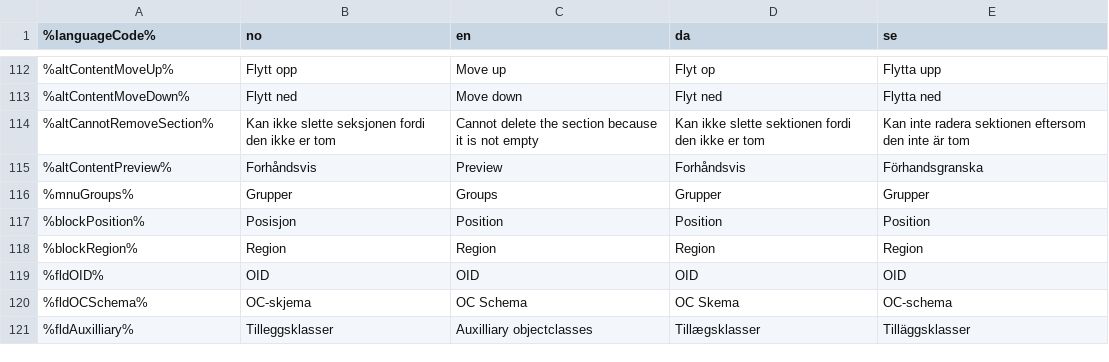
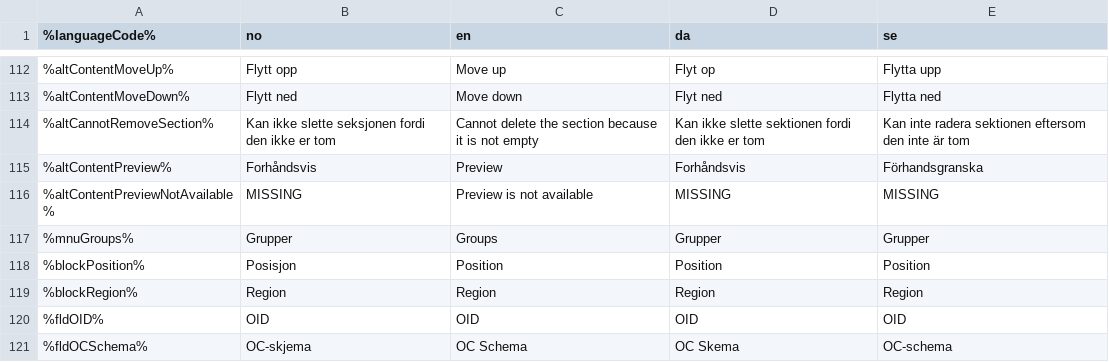
Before and after one commit to rya/cms-ce, a CSV file: modules/cms-core/src/main/resources/com/enonic/cms/business/langfile.csv, drawn as a sheet; only a part is shown, gaps mark what is left out; the shorter side is filled out with more unchanged rows.

Commit message:
B-02133: Remove preview option where no preview is available

```diff
--- a/modules/cms-core/src/main/resources/com/enonic/cms/business/langfile.csv
+++ b/modules/cms-core/src/main/resources/com/enonic/cms/business/langfile.csv
@@ -115,2 +115,3 @@
 %altContentPreview%|Forhåndsvis|Preview|Forhåndsvis|Förhandsgranska
+%altContentPreviewNotAvailable%|MISSING|Preview is not available|MISSING|MISSING
 %mnuGroups%|Grupper|Groups|Grupper|Grupper
```
Also changed, not shown: 10 other files.
